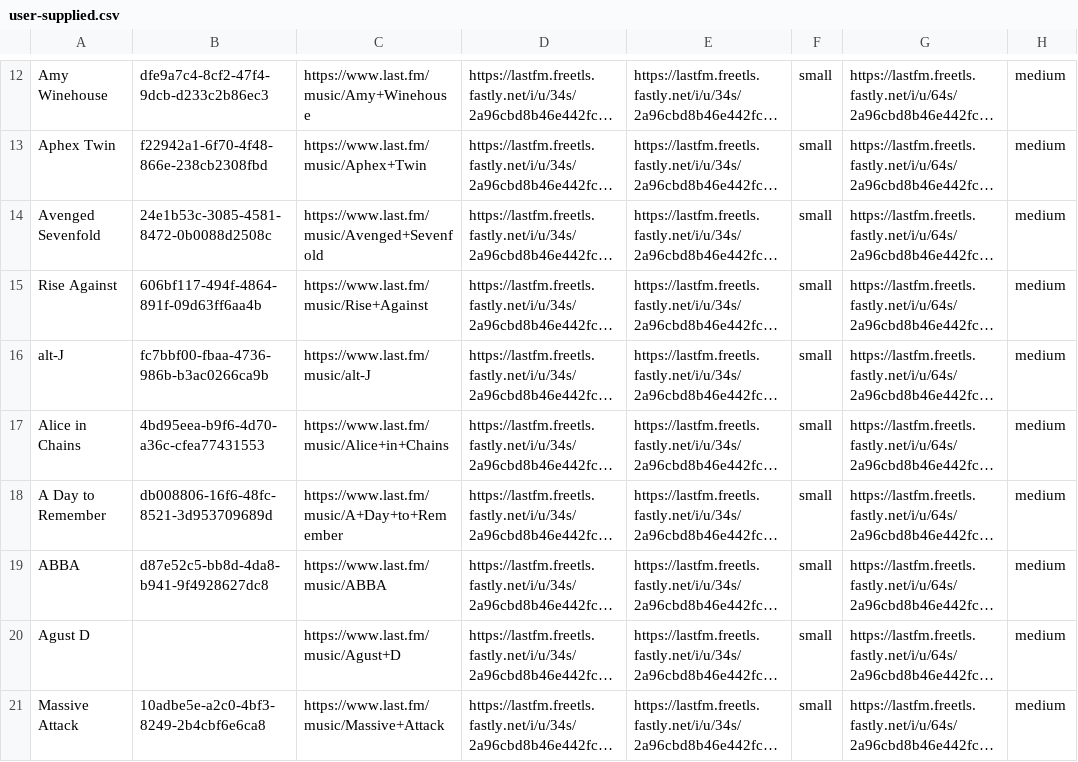
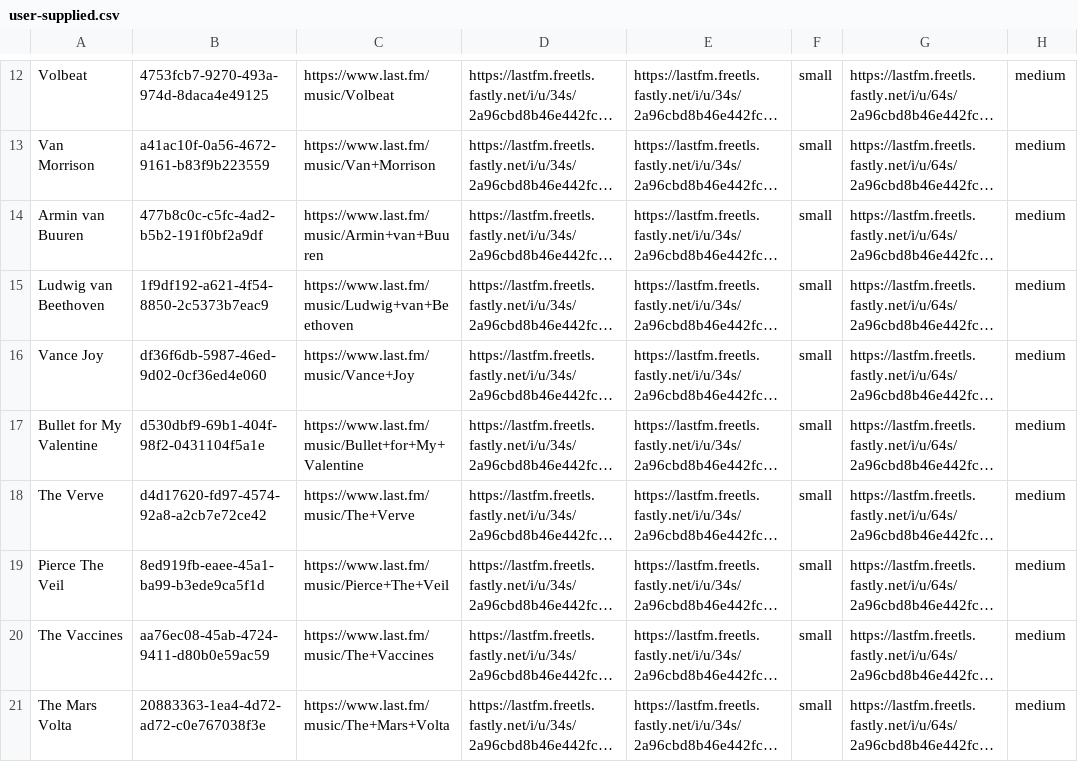
Before and after one commit to ruyisbaros/rest_api_task, a CSV file: server/user-supplied.csv, drawn as a sheet; only a part is shown, gaps mark what is left out; long unchanged cells end in …; the diff covers the shown part only; the diff names each change by its address in the sheet, - before the commit and + after, or states it on an @@ line.

```diff
--- a/server/user-supplied.csv
+++ b/server/user-supplied.csv
-A12: Amy Winehouse
+A12: Volbeat
-B12: dfe9a7c4-8cf2-47f4-9dcb-d233c2b86ec3
+B12: 4753fcb7-9270-493a-974d-8daca4e49125
-C12: https://www.last.fm/music/Amy+Winehouse
+C12: https://www.last.fm/music/Volbeat
-A13: Aphex Twin
+A13: Van Morrison
-B13: f22942a1-6f70-4f48-866e-238cb2308fbd
+B13: a41ac10f-0a56-4672-9161-b83f9b223559
-C13: https://www.last.fm/music/Aphex+Twin
+C13: https://www.last.fm/music/Van+Morrison
-A14: Avenged Sevenfold
+A14: Armin van Buuren
-B14: 24e1b53c-3085-4581-8472-0b0088d2508c
+B14: 477b8c0c-c5fc-4ad2-b5b2-191f0bf2a9df
-C14: https://www.last.fm/music/Avenged+Sevenfold
+C14: https://www.last.fm/music/Armin+van+Buuren
-A15: Rise Against
+A15: Ludwig van Beethoven
-B15: 606bf117-494f-4864-891f-09d63ff6aa4b
+B15: 1f9df192-a621-4f54-8850-2c5373b7eac9
-C15: https://www.last.fm/music/Rise+Against
+C15: https://www.last.fm/music/Ludwig+van+Beethoven
-A16: alt-J
+A16: Vance Joy
-B16: fc7bbf00-fbaa-4736-986b-b3ac0266ca9b
+B16: df36f6db-5987-46ed-9d02-0cf36ed4e060
-C16: https://www.last.fm/music/alt-J
+C16: https://www.last.fm/music/Vance+Joy
-A17: Alice in Chains
+A17: Bullet for My Valentine
-B17: 4bd95eea-b9f6-4d70-a36c-cfea77431553
+B17: d530dbf9-69b1-404f-98f2-0431104f5a1e
-C17: https://www.last.fm/music/Alice+in+Chains
+C17: https://www.last.fm/music/Bullet+for+My+Valentine
-A18: A Day to Remember
+A18: The Verve
-B18: db008806-16f6-48fc-8521-3d953709689d
+B18: d4d17620-fd97-4574-92a8-a2cb7e72ce42
-C18: https://www.last.fm/music/A+Day+to+Remember
+C18: https://www.last.fm/music/The+Verve
-A19: ABBA
+A19: Pierce The Veil
-B19: d87e52c5-bb8d-4da8-b941-9f4928627dc8
+B19: 8ed919fb-eaee-45a1-ba99-b3ede9ca5f1d
-C19: https://www.last.fm/music/ABBA
+C19: https://www.last.fm/music/Pierce+The+Veil
-A20: Agust D
+A20: The Vaccines
-B20: (empty)
+B20: aa76ec08-45ab-4724-9411-d80b0e59ac59
-C20: https://www.last.fm/music/Agust+D
+C20: https://www.last.fm/music/The+Vaccines
-A21: Massive Attack
+A21: The Mars Volta
-B21: 10adbe5e-a2c0-4bf3-8249-2b4cbf6e6ca8
+B21: 20883363-1ea4-4d72-ad72-c0e767038f3e
-C21: https://www.last.fm/music/Massive+Attack
+C21: https://www.last.fm/music/The+Mars+Volta
```
Also changed, not shown: 60 edited cells elsewhere in this file, 11 other files.
